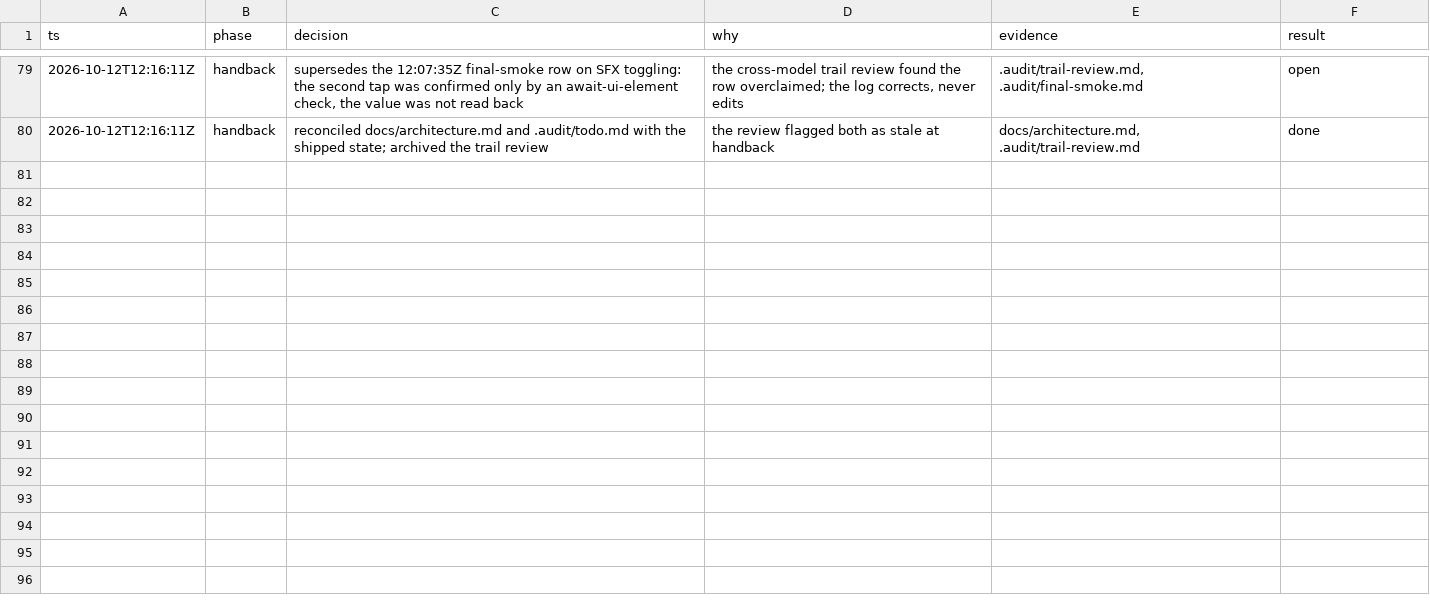
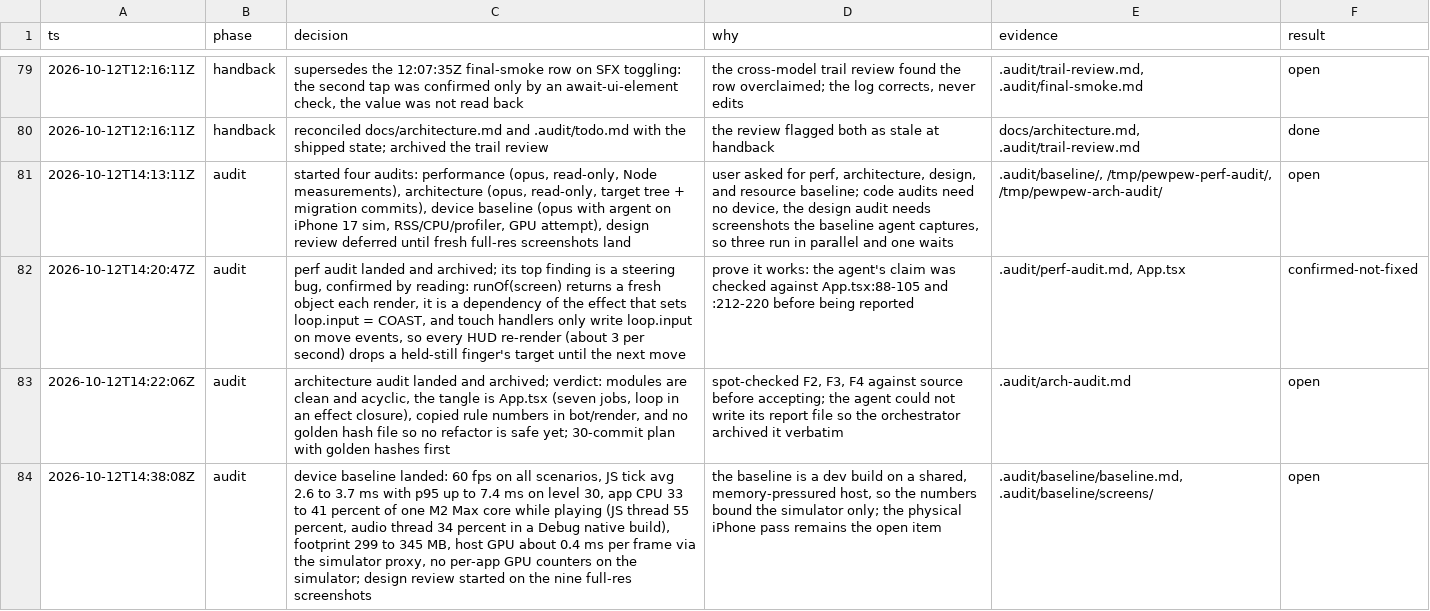
Before and after one commit to Stringsaeed/pewpew, a TSV file: .audit/decisions.tsv, drawn as a sheet; only a part is shown, gaps mark what is left out; the diff covers the shown part only; the diff names each change by its address in the sheet, - before the commit and + after, or states it on an @@ line.

```diff
--- a/.audit/decisions.tsv
+++ b/.audit/decisions.tsv
+row 81: 2026-10-12T14:13:11Z | audit | started four audits: performance (opus, read-only, Node measurements), architecture (opus, read-only, target tree + migration commits), device baseline (opus with argent on iPhone 17 sim, RSS/CPU/profiler, GPU attempt), design review deferred until fresh full-res screenshots land | user asked for perf, architecture, design, and resource baseline; code audits need no device, the design audit needs screenshots the baseline agent captures, so three run in parallel and one waits | .audit/baseline/, /tmp/pewpew-perf-audit/, /tmp/pewpew-arch-audit/ | open
+row 82: 2026-10-12T14:20:47Z | audit | perf audit landed and archived; its top finding is a steering bug, confirmed by reading: runOf(screen) returns a fresh object each render, it is a dependency of the effect that sets loop.input = COAST, and touch handlers only write loop.input on move events, so every HUD re-render (about 3 per second) drops a held-still finger's target until the next move | prove it works: the agent's claim was checked against App.tsx:88-105 and :212-220 before being reported | .audit/perf-audit.md, App.tsx | confirmed-not-fixed
+row 83: 2026-10-12T14:22:06Z | audit | architecture audit landed and archived; verdict: modules are clean and acyclic, the tangle is App.tsx (seven jobs, loop in an effect closure), copied rule numbers in bot/render, and no golden hash file so no refactor is safe yet; 30-commit plan with golden hashes first | spot-checked F2, F3, F4 against source before accepting; the agent could not write its report file so the orchestrator archived it verbatim | .audit/arch-audit.md | open
+row 84: 2026-10-12T14:38:08Z | audit | device baseline landed: 60 fps on all scenarios, JS tick avg 2.6 to 3.7 ms with p95 up to 7.4 ms on level 30, app CPU 33 to 41 percent of one M2 Max core while playing (JS thread 55 percent, audio thread 34 percent in a Debug native build), footprint 299 to 345 MB, host GPU about 0.4 ms per frame via the simulator proxy, no per-app GPU counters on the simulator; design review started on the nine full-res screenshots | the baseline is a dev build on a shared, memory-pressured host, so the numbers bound the simulator only; the physical iPhone pass remains the open item | .audit/baseline/baseline.md, .audit/baseline/screens/ | open
```
Also changed, not shown: 3 added rows elsewhere in this file, 58 other files.
